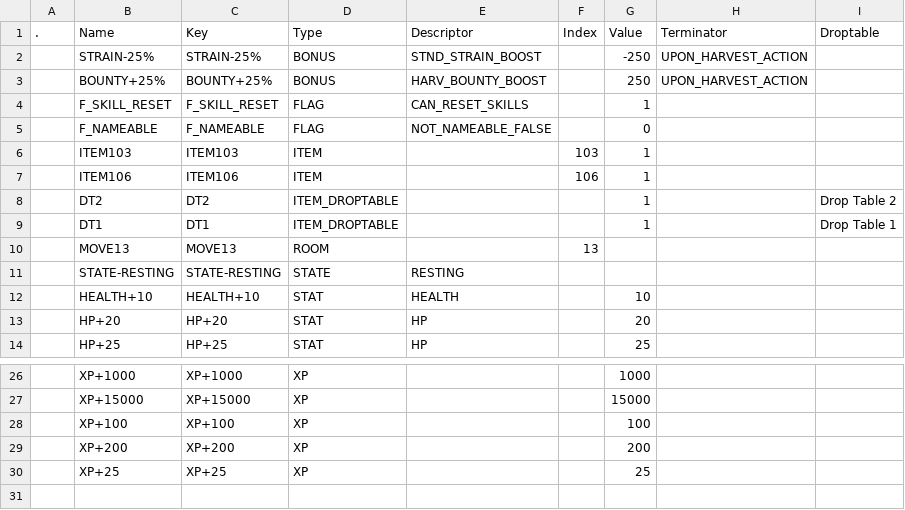
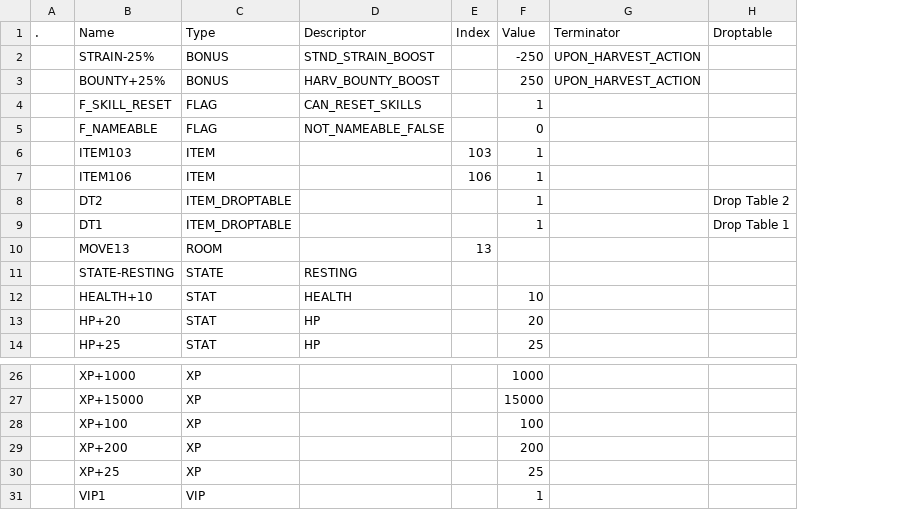
Before and after one commit to kanyaveral/kamigotchi, a CSV file: packages/contracts/deployment/world/data/items/allos.csv, drawn as a sheet; only a part is shown, gaps mark what is left out; removed rows and columns are numbered as before the commit, all else as after; the diff names each change by its address in the sheet, - before the commit and + after, or states it on an @@ line.

```diff
--- a/packages/contracts/deployment/world/data/items/allos.csv
+++ b/packages/contracts/deployment/world/data/items/allos.csv
-column C (Key), rows 2-14: STRAIN-25% | BOUNTY+25% | F_SKILL_RESET | F_NAMEABLE | ITEM103 | ITEM106 | DT2 | DT1 | MOVE13 | STATE-RESTING | HEALTH+10 | HP+20 | HP+25; rows 26-30: XP+1000 | XP+15000 | XP+100 | XP+200 | XP+25
+row 31:  | VIP1 | VIP |  |  | 1
```
Also changed, not shown: packages/contracts/deployment/world/data/items/items.csv, packages/contracts/deployment/world/data/rooms/nodes.csv, 40 other files.
